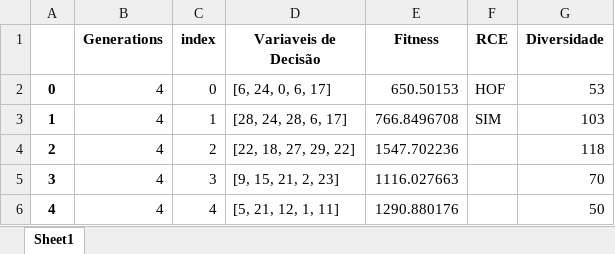
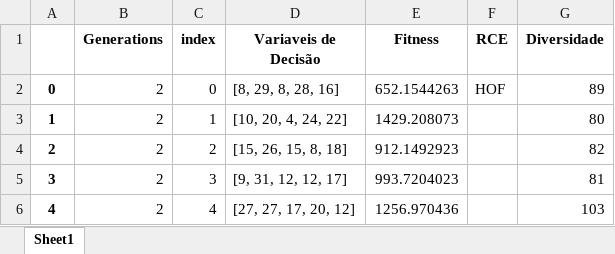
Before and after one commit to PedroVic12/Repopulation-With-Elite-Set, an Excel workbook: src/output/pop_final.xlsx, sheet Sheet1, drawn as a sheet; values as stored, in another font and other column widths than the file's, no borders; the diff names each change by its address in the sheet, - before the commit and + after, or states it on an @@ line.

```diff
--- a/src/output/pop_final.xlsx (sheet Sheet1)
+++ b/src/output/pop_final.xlsx (sheet Sheet1)
-B2:B6 (Generations): 4
+B2:B6 (Generations): 2
-D2 (Variaveis de Decisão): [6, 24, 0, 6, 17]
+D2 (Variaveis de Decisão): [8, 29, 8, 28, 16]
-E2 (Fitness): 650.50153
+E2 (Fitness): 652.1544263
-G2 (Diversidade): 53
+G2 (Diversidade): 89
-D3 (Variaveis de Decisão): [28, 24, 28, 6, 17]
+D3 (Variaveis de Decisão): [10, 20, 4, 24, 22]
-E3 (Fitness): 766.8496708
+E3 (Fitness): 1429.208073
-F3 (RCE): SIM
+F3 (RCE): (empty)
-G3 (Diversidade): 103
+G3 (Diversidade): 80
-D4 (Variaveis de Decisão): [22, 18, 27, 29, 22]
+D4 (Variaveis de Decisão): [15, 26, 15, 8, 18]
-E4 (Fitness): 1547.702236
+E4 (Fitness): 912.1492923
-G4 (Diversidade): 118
+G4 (Diversidade): 82
-D5 (Variaveis de Decisão): [9, 15, 21, 2, 23]
+D5 (Variaveis de Decisão): [9, 31, 12, 12, 17]
-E5 (Fitness): 1116.027663
+E5 (Fitness): 993.7204023
-G5 (Diversidade): 70
+G5 (Diversidade): 81
-D6 (Variaveis de Decisão): [5, 21, 12, 1, 11]
+D6 (Variaveis de Decisão): [27, 27, 17, 20, 12]
-E6 (Fitness): 1290.880176
+E6 (Fitness): 1256.970436
-G6 (Diversidade): 50
+G6 (Diversidade): 103
```
Also changed, not shown: src/output/results_consolidados.xlsx, 14 other files.
